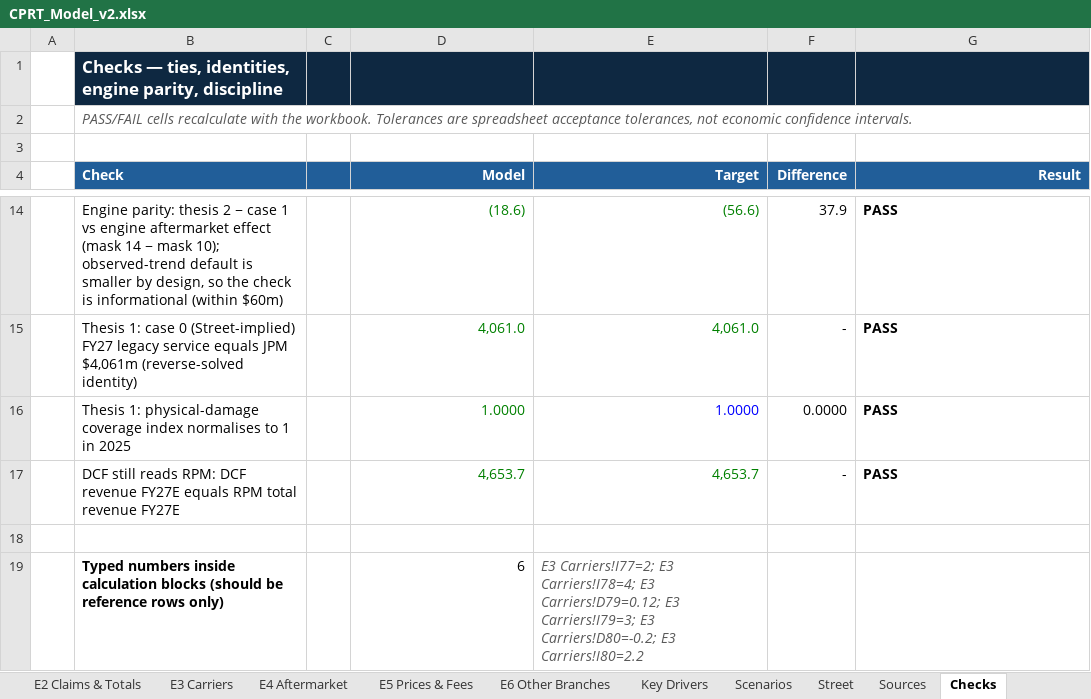
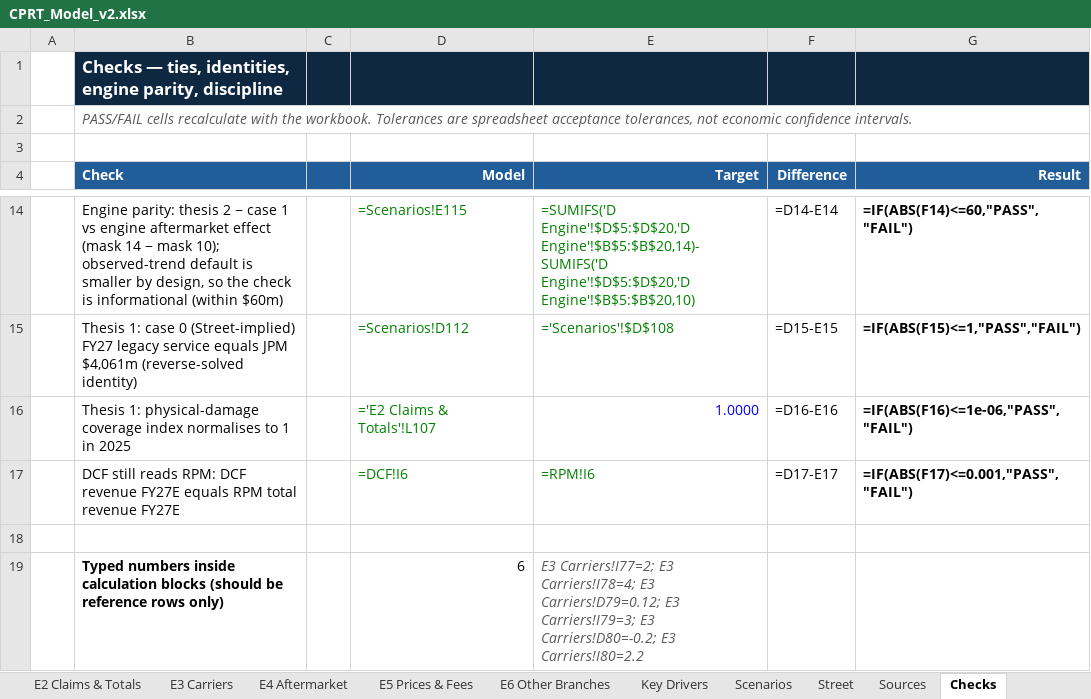
Before and after one commit to potpotman123/cprt-research, an Excel workbook: model/CPRT_Model_v2.xlsx, sheet Checks, drawn as a sheet; only a part is shown, gaps mark what is left out; values as stored, in another font and other column widths than the file's, no borders; formulas without a stored value are shown as written; the diff covers the shown part only; the diff names each change by its address in the sheet, - before the commit and + after, or states it on an @@ line.

```diff
--- a/model/CPRT_Model_v2.xlsx (sheet Checks)
+++ b/model/CPRT_Model_v2.xlsx (sheet Checks)
-D14 (Model): (18.6)
+D14 (Model): =Scenarios!E115
-E14 (Target): (56.6)
+E14 (Target): =SUMIFS('D Engine'!$D$5:$D$20,'D Engine'!$B$5:$B$20,14)-SUMIFS('D Engine'!$D$5:$D$20,'D Engine'!$B$5:$B$20,10)
-F14 (Difference): 37.9
+F14 (Difference): =D14-E14
-G14 (Result): PASS
+G14 (Result): =IF(ABS(F14)<=60,"PASS","FAIL")
-D15 (Model): 4,061.0
+D15 (Model): =Scenarios!D112
-E15 (Target): 4,061.0
+E15 (Target): ='Scenarios'!$D$108
-F15 (Difference): -
+F15 (Difference): =D15-E15
-G15 (Result): PASS
+G15 (Result): =IF(ABS(F15)<=1,"PASS","FAIL")
-D16 (Model): 1.0000
+D16 (Model): ='E2 Claims & Totals'!L107
-F16 (Difference): 0.0000
+F16 (Difference): =D16-E16
-G16 (Result): PASS
+G16 (Result): =IF(ABS(F16)<=1e-06,"PASS","FAIL")
-D17 (Model): 4,653.7
+D17 (Model): =DCF!I6
-E17 (Target): 4,653.7
+E17 (Target): =RPM!I6
-F17 (Difference): -
+F17 (Difference): =D17-E17
-G17 (Result): PASS
+G17 (Result): =IF(ABS(F17)<=0.001,"PASS","FAIL")
```
Also changed, not shown: 32 edited cells elsewhere in this sheet, sheet E1a Fleet (roll), sheet Scenarios, sheet E2 Claims & Totals, sheet E3 Carriers, sheet DCF, sheet E1 Fleet, 8 more sheets, other sheet tabs, 1 other file.
